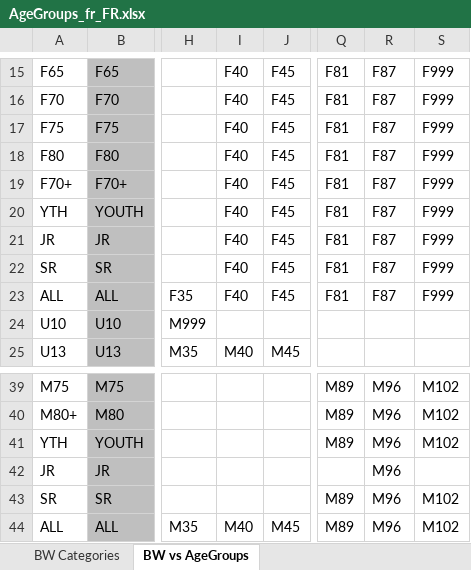
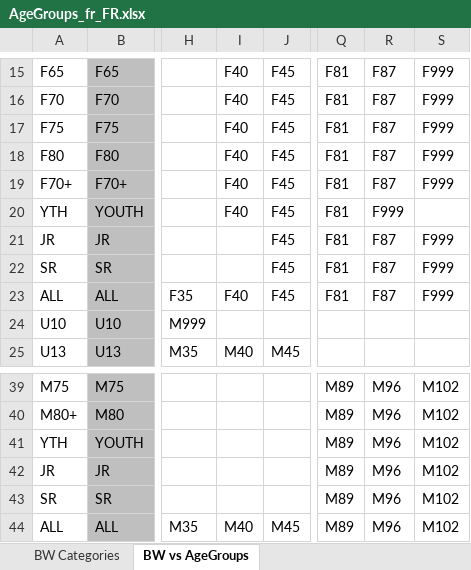
Before and after one commit to jflamy/owlcms4, an Excel workbook: owlcms/src/main/resources/config/AgeGroups_fr_FR.xlsx, sheet BW vs AgeGroups, drawn as a sheet; only a part is shown, gaps mark what is left out; values as stored, in another font and other column widths than the file's, no borders; charts and pictures not drawn; the diff names each change by its address in the sheet, - before the commit and + after, or states it on an @@ line.

```diff
--- a/owlcms/src/main/resources/config/AgeGroups_fr_FR.xlsx (sheet BW vs AgeGroups)
+++ b/owlcms/src/main/resources/config/AgeGroups_fr_FR.xlsx (sheet BW vs AgeGroups)
-R20: F87
+R20: F999
-S20: F999
+S20: (empty)
-I21:I22: F40
+I21:I22: (empty)
-Q42: (empty)
+Q42: M89
-S42: (empty)
+S42: M102
```
Also changed, not shown: charts or pictures, owlcms/src/main/resources/config/AgeGroups.xlsx, owlcms/src/main/resources/config/AgeGroups_de.xlsx, 28 other files.
